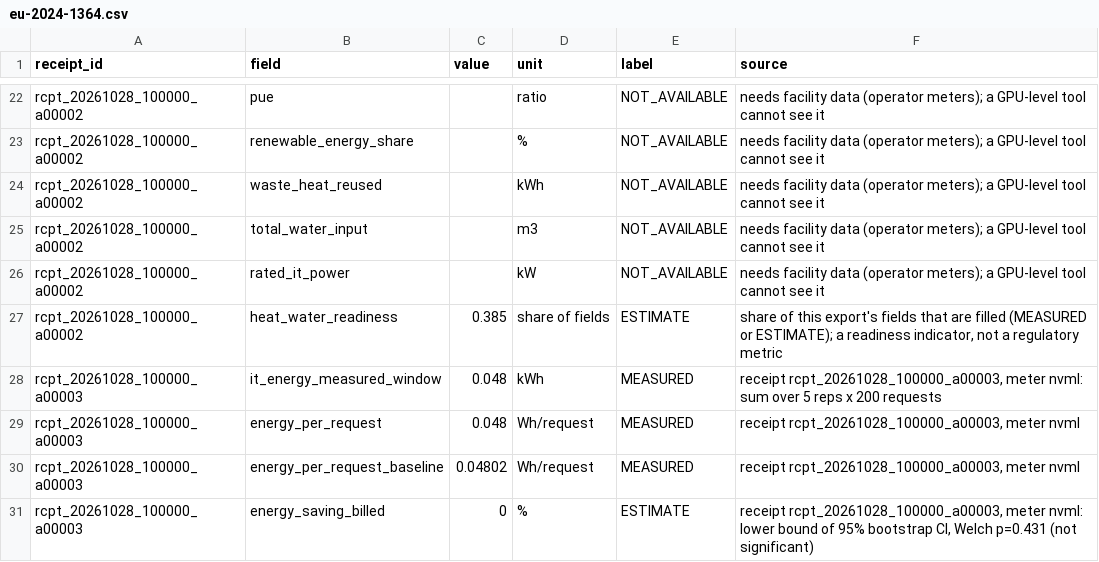
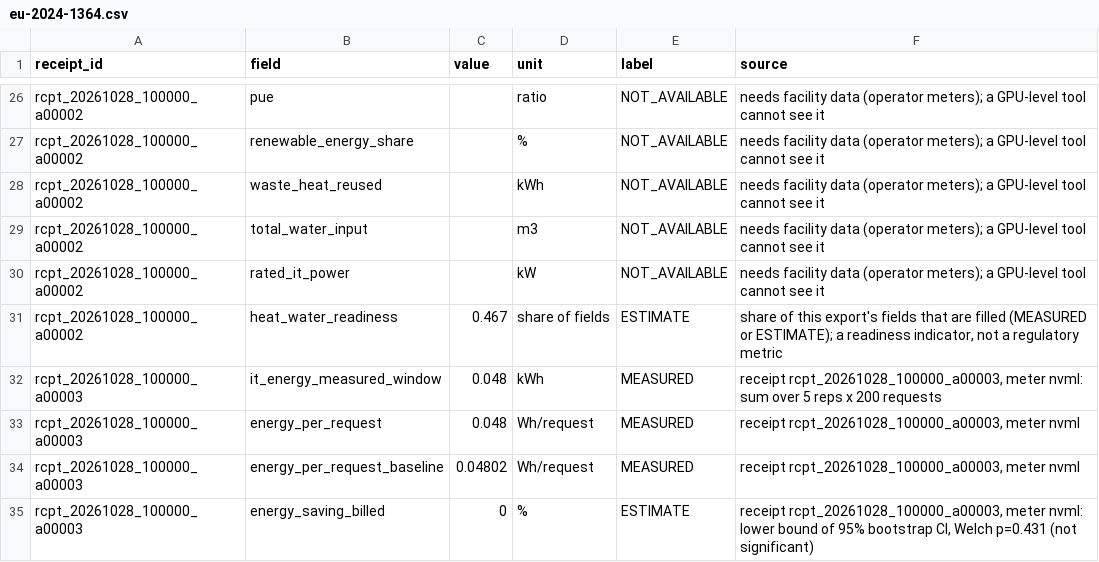
Before and after one commit to ak9381/wattnot, a CSV file: reports/eu-2024-1364.csv, drawn as a sheet; only a part is shown, gaps mark what is left out; the diff covers the shown part only.

```diff
--- a/reports/eu-2024-1364.csv
+++ b/reports/eu-2024-1364.csv
@@ -26,3 +30,3 @@ rcpt_20261028_100000_a00002,total_water_input,,m3,NOT_AVAILABLE,needs facility d
 rcpt_20261028_100000_a00002,rated_it_power,,kW,NOT_AVAILABLE,needs facility data (operator meters); a GPU-level tool cannot see it
-rcpt_20261028_100000_a00002,heat_water_readiness,0.385,share of fields,ESTIMATE,"share of this export's fields that are filled (MEASURED or ESTIMATE); a readiness indicator, not a regulatory metric"
+rcpt_20261028_100000_a00002,heat_water_readiness,0.467,share of fields,ESTIMATE,"share of this export's fields that are filled (MEASURED or ESTIMATE); a readiness indicator, not a regulatory metric"
 rcpt_20261028_100000_a00003,it_energy_measured_window,0.048,kWh,MEASURED,"receipt rcpt_20261028_100000_a00003, meter nvml: sum over 5 reps x 200 requests"
```
Also changed, not shown: 7 added rows and 8 edited cells elsewhere in this file, 26 other files.
